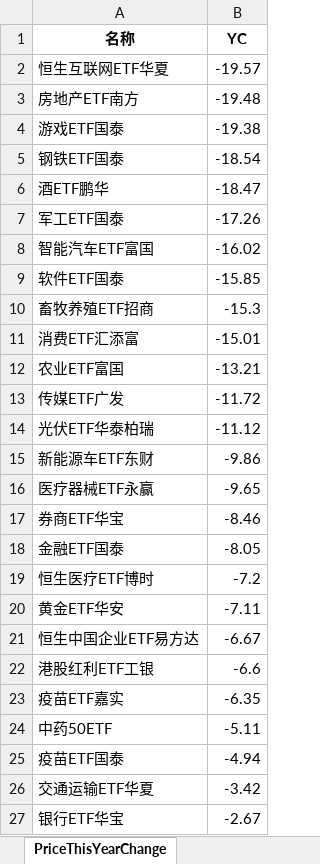
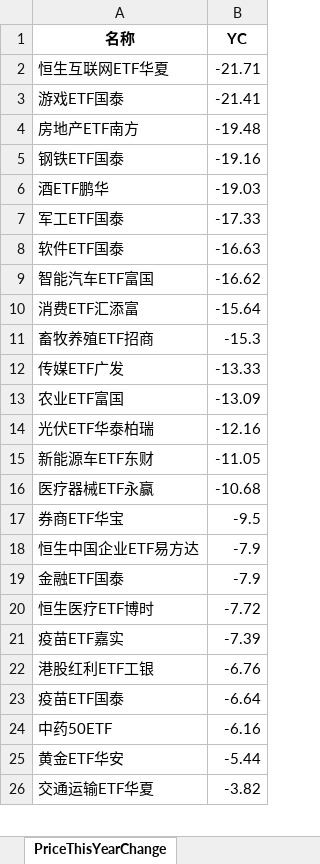
Before and after one commit to digital-era/AIPEMarketDashboard, an Excel workbook: AIPEMarketData.xlsx, sheet PriceThisYearChange, drawn as a sheet; only a part is shown; values as stored, in another font and other column widths than the file's, no borders; removed rows and columns are numbered as before the commit, all else as after; the diff covers the shown part only; the diff names each change by its address in the sheet, - before the commit and + after, or states it on an @@ line.

```diff
--- a/AIPEMarketData.xlsx (sheet PriceThisYearChange)
+++ b/AIPEMarketData.xlsx (sheet PriceThisYearChange)
-B2 (YC): -19.57
+B2 (YC): -21.71
+row 3: 游戏ETF国泰 | -21.41
-row 4: 游戏ETF国泰 | -19.38
-B5 (YC): -18.54
+B5 (YC): -19.16
-B6 (YC): -18.47
+B6 (YC): -19.03
-B7 (YC): -17.26
+B7 (YC): -17.33
-row 8: 智能汽车ETF富国 | -16.02
-B8 (YC): -15.85
+B8 (YC): -16.63
+row 9: 智能汽车ETF富国 | -16.62
+row 10: 消费ETF汇添富 | -15.64
-row 11: 消费ETF汇添富 | -15.01
-row 12: 农业ETF富国 | -13.21
-B12 (YC): -11.72
+B12 (YC): -13.33
+row 13: 农业ETF富国 | -13.09
-B14 (YC): -11.12
+B14 (YC): -12.16
-B15 (YC): -9.86
+B15 (YC): -11.05
-B16 (YC): -9.65
+B16 (YC): -10.68
-B17 (YC): -8.46
+B17 (YC): -9.5
+row 18: 恒生中国企业ETF易方达 | -7.9
-B19 (YC): -8.05
+B19 (YC): -7.9
-B20 (YC): -7.2
+B20 (YC): -7.72
-row 20: 黄金ETF华安 | -7.11
-row 21: 恒生中国企业ETF易方达 | -6.67
-row 22: 港股红利ETF工银 | -6.6
-B21 (YC): -6.35
+B21 (YC): -7.39
-row 24: 中药50ETF | -5.11
+row 22: 港股红利ETF工银 | -6.76
-B23 (YC): -4.94
+B23 (YC): -6.64
+row 24: 中药50ETF | -6.16
+row 25: 黄金ETF华安 | -5.44
-B26 (YC): -3.42
+B26 (YC): -3.82
-row 27: 银行ETF华宝 | -2.67
```
Also changed, not shown: 15 added rows, 14 removed rows and 21 edited cells elsewhere in this sheet, sheet DistributeHotIndustry, sheet ShareThisYearChange, sheet PriceChangeFrom2021, sheet TopStockIn5DaysMainFund, sheet ShareChangeFrom2021, sheet TopStockInTopPotScore, 7 more sheets, 1 other file.
